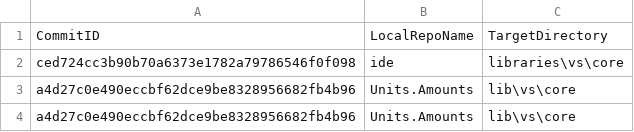
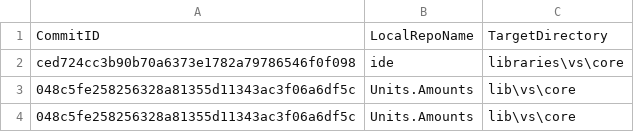
Before and after one commit to ATECoder/units-amounts, a CSV file: externalReposCommits.csv, drawn as a sheet.

```diff
--- a/externalReposCommits.csv
+++ b/externalReposCommits.csv
@@ -2,3 +2,3 @@ CommitID,LocalRepoName,TargetDirectory
 ced724cc3b90b70a6373e1782a79786546f0f098,ide,libraries\vs\core
-a4d27c0e490eccbf62dce9be8328956682fb4b96,Units.Amounts,lib\vs\core
-a4d27c0e490eccbf62dce9be8328956682fb4b96,Units.Amounts,lib\vs\core
+048c5fe258256328a81355d11343ac3f06a6df5c,Units.Amounts,lib\vs\core
+048c5fe258256328a81355d11343ac3f06a6df5c,Units.Amounts,lib\vs\core
```
Also changed, not shown: 3 other files.
